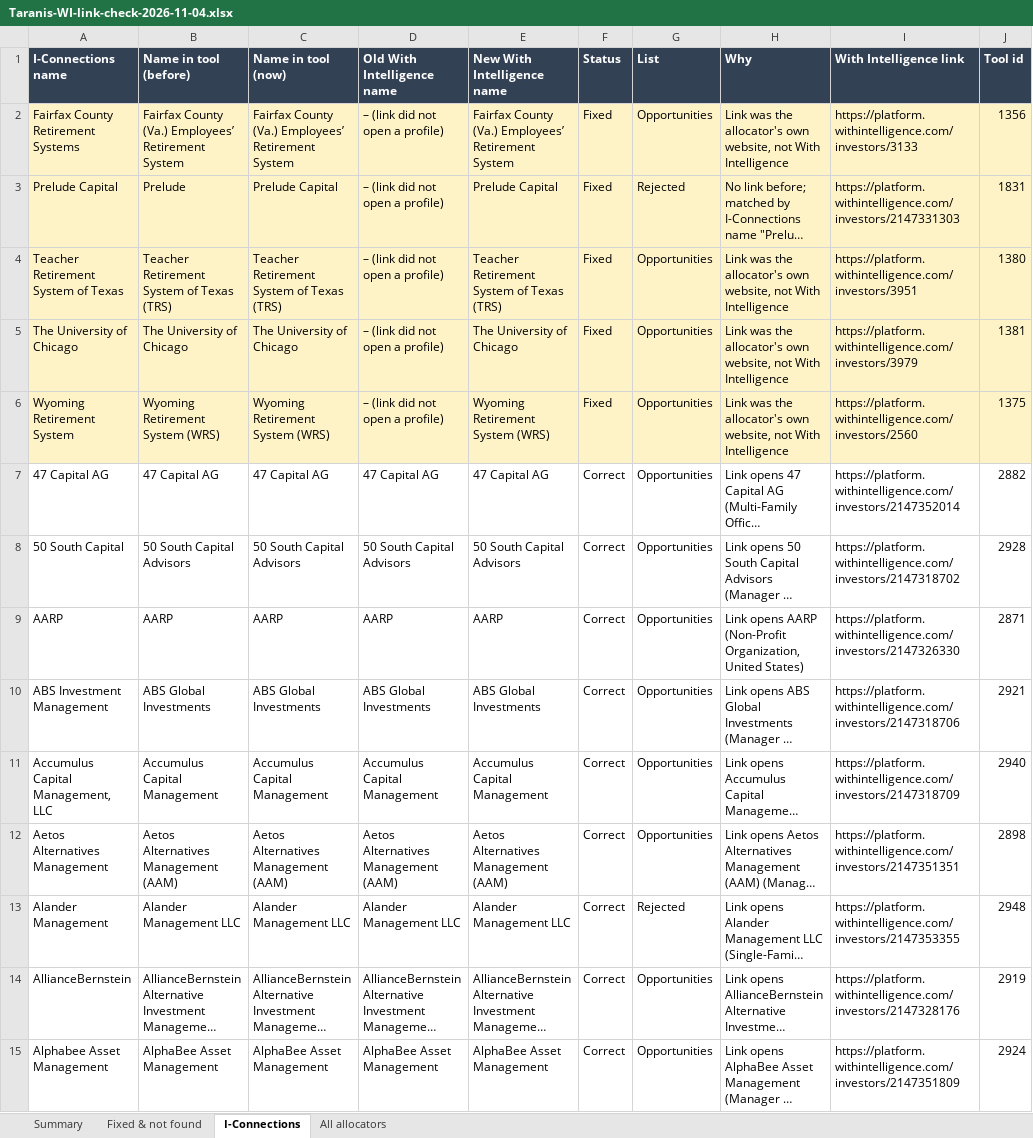
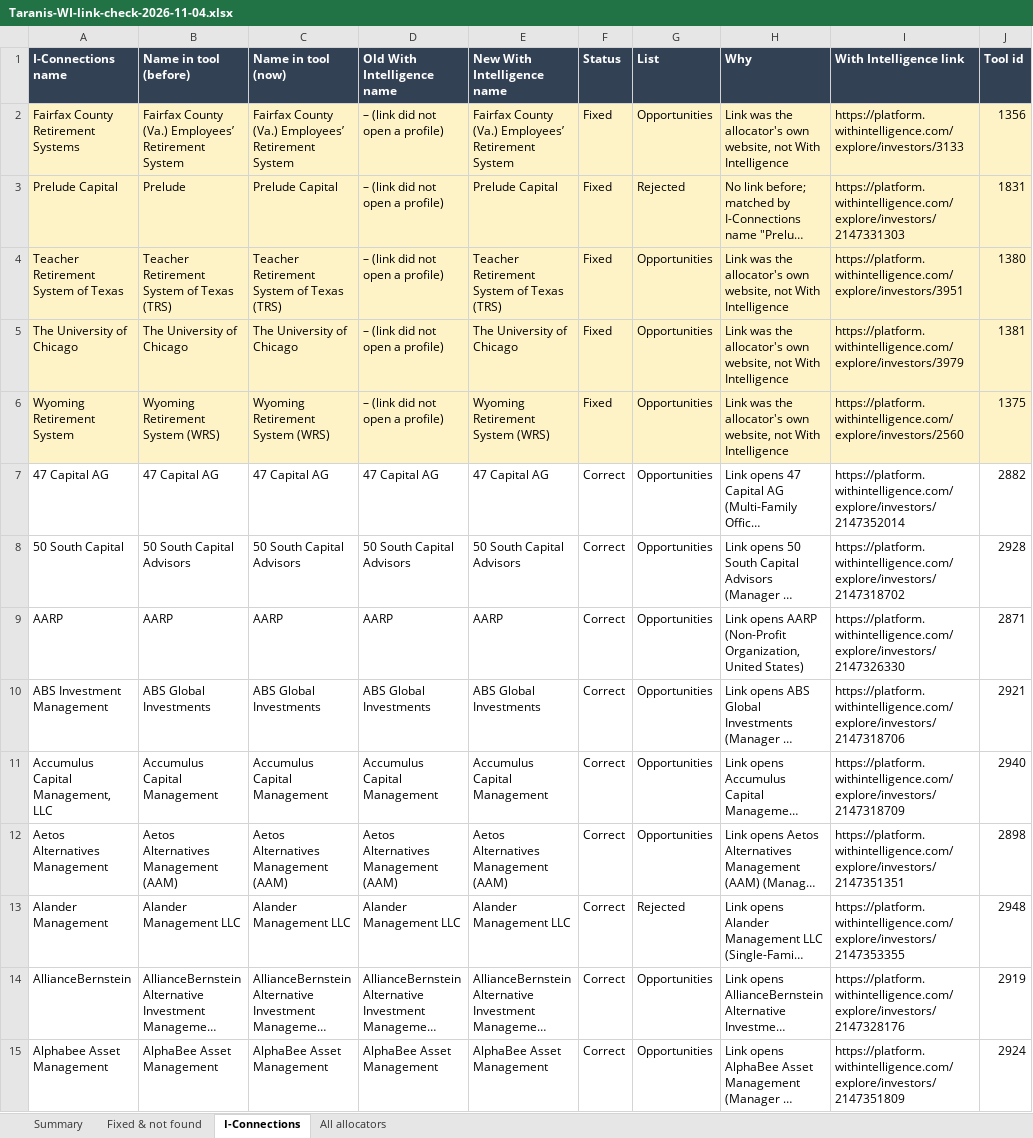
Before and after one commit to nadaoabdullah2000-jpg/taranis-console, an Excel workbook: Taranis-WI-link-check-2026-11-04.xlsx, sheet I-Connections, drawn as a sheet; only a part is shown; long unchanged cells end in …; values as stored, in another font and other column widths than the file's, no borders; the diff covers the shown part only; the diff names each change by its address in the sheet, - before the commit and + after, or states it on an @@ line.

```diff
--- a/Taranis-WI-link-check-2026-11-04.xlsx (sheet I-Connections)
+++ b/Taranis-WI-link-check-2026-11-04.xlsx (sheet I-Connections)
-I2 (With Intelligence link): https://platform.withintelligence.com/investors/3133
+I2 (With Intelligence link): https://platform.withintelligence.com/explore/investors/3133
-I3 (With Intelligence link): https://platform.withintelligence.com/investors/2147331303
+I3 (With Intelligence link): https://platform.withintelligence.com/explore/investors/2147331303
-I4 (With Intelligence link): https://platform.withintelligence.com/investors/3951
+I4 (With Intelligence link): https://platform.withintelligence.com/explore/investors/3951
-I5 (With Intelligence link): https://platform.withintelligence.com/investors/3979
+I5 (With Intelligence link): https://platform.withintelligence.com/explore/investors/3979
-I6 (With Intelligence link): https://platform.withintelligence.com/investors/2560
+I6 (With Intelligence link): https://platform.withintelligence.com/explore/investors/2560
-I7 (With Intelligence link): https://platform.withintelligence.com/investors/2147352014
+I7 (With Intelligence link): https://platform.withintelligence.com/explore/investors/2147352014
-I8 (With Intelligence link): https://platform.withintelligence.com/investors/2147318702
+I8 (With Intelligence link): https://platform.withintelligence.com/explore/investors/2147318702
-I9 (With Intelligence link): https://platform.withintelligence.com/investors/2147326330
+I9 (With Intelligence link): https://platform.withintelligence.com/explore/investors/2147326330
-I10 (With Intelligence link): https://platform.withintelligence.com/investors/2147318706
+I10 (With Intelligence link): https://platform.withintelligence.com/explore/investors/2147318706
-I11 (With Intelligence link): https://platform.withintelligence.com/investors/2147318709
+I11 (With Intelligence link): https://platform.withintelligence.com/explore/investors/2147318709
-I12 (With Intelligence link): https://platform.withintelligence.com/investors/2147351351
+I12 (With Intelligence link): https://platform.withintelligence.com/explore/investors/2147351351
-I13 (With Intelligence link): https://platform.withintelligence.com/investors/2147353355
+I13 (With Intelligence link): https://platform.withintelligence.com/explore/investors/2147353355
-I14 (With Intelligence link): https://platform.withintelligence.com/investors/2147328176
+I14 (With Intelligence link): https://platform.withintelligence.com/explore/investors/2147328176
-I15 (With Intelligence link): https://platform.withintelligence.com/investors/2147351809
+I15 (With Intelligence link): https://platform.withintelligence.com/explore/investors/2147351809
```
Also changed, not shown: 88 edited cells elsewhere in this sheet, sheet All allocators, sheet Fixed & not found, 1 other file.
